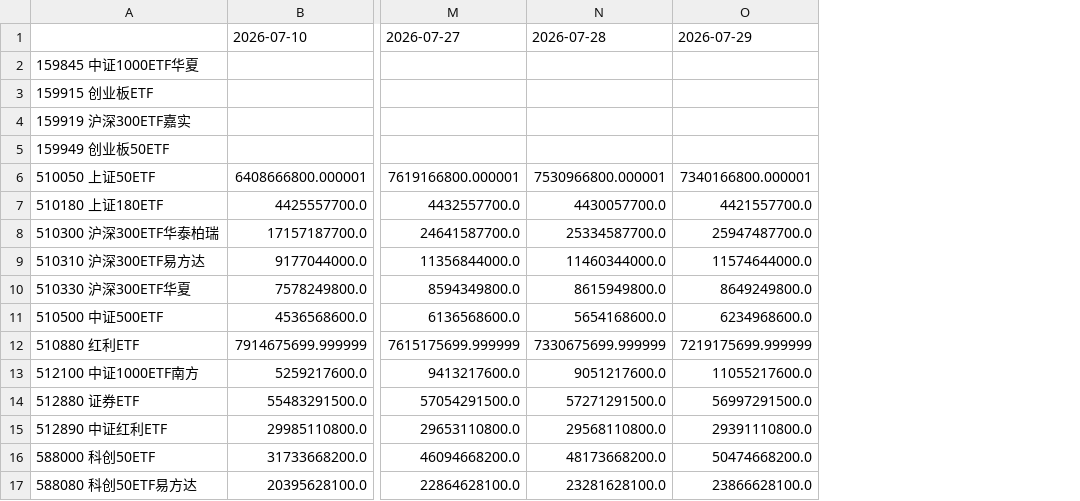
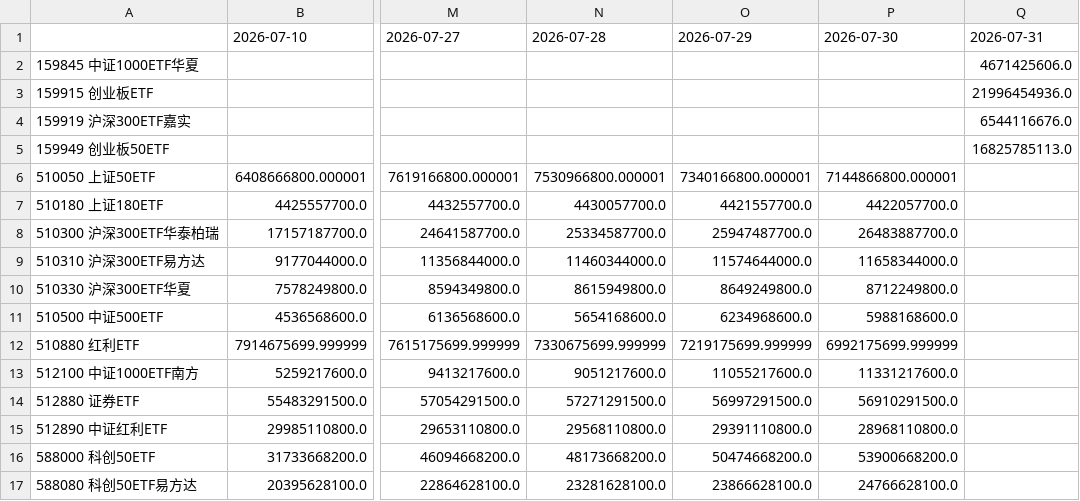
Before and after one commit to eternalee87/A-SHARE-dashboard, a CSV file: data/etf_flow.csv, drawn as a sheet; only a part is shown, gaps mark what is left out; the diff names each change by its address in the sheet, - before the commit and + after, or states it on an @@ line.

Commit message:
data: 7/30收盘 上证3805 科创50ETF单日+34亿份

```diff
--- a/data/etf_flow.csv
+++ b/data/etf_flow.csv
+column P, rows 1-17: 2026-07-30 |  |  |  |  | 7144866800.000001 | 4422057700.0 | 26483887700.0 | 11658344000.0 | 8712249800.0 | 5988168600.0 | 6992175699.999999 | 11331217600.0 | 56910291500.0 | 28968110800.0 | 53900668200.0 | 24766628100.0
+column Q, rows 1-5: 2026-07-31 | 4671425606.0 | 21996454936.0 | 6544116676.0 | 16825785113.0
```
Also changed, not shown: data/style_indices_v2.csv, 4 other files.
